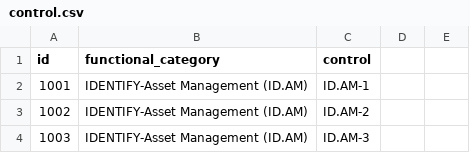
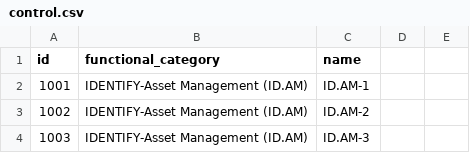
Before and after one commit to trezbit/csf-kn-graph-db, a CSV file: kgmodel/csv/control.csv, drawn as a sheet; only a part is shown.

```diff
--- a/kgmodel/csv/control.csv
+++ b/kgmodel/csv/control.csv
@@ -1,2 +1,2 @@
-id,functional_category,control
+id,functional_category,name
 1001,IDENTIFY-Asset Management (ID.AM),ID.AM-1
```
Also changed, not shown: 3 other files.
